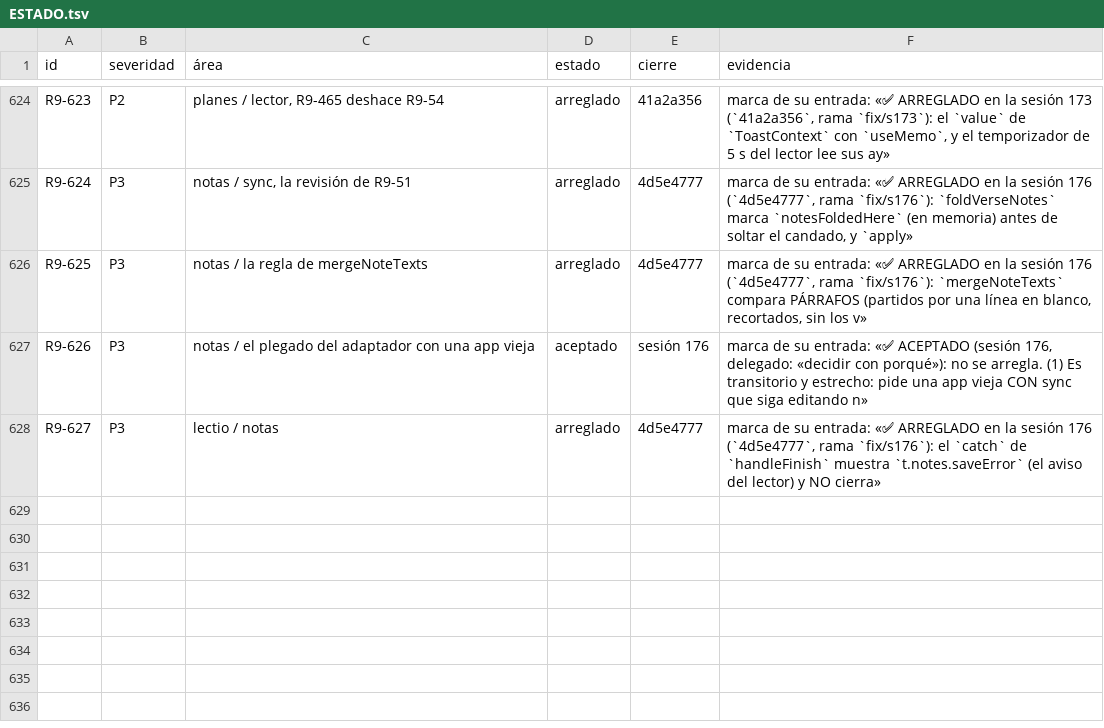
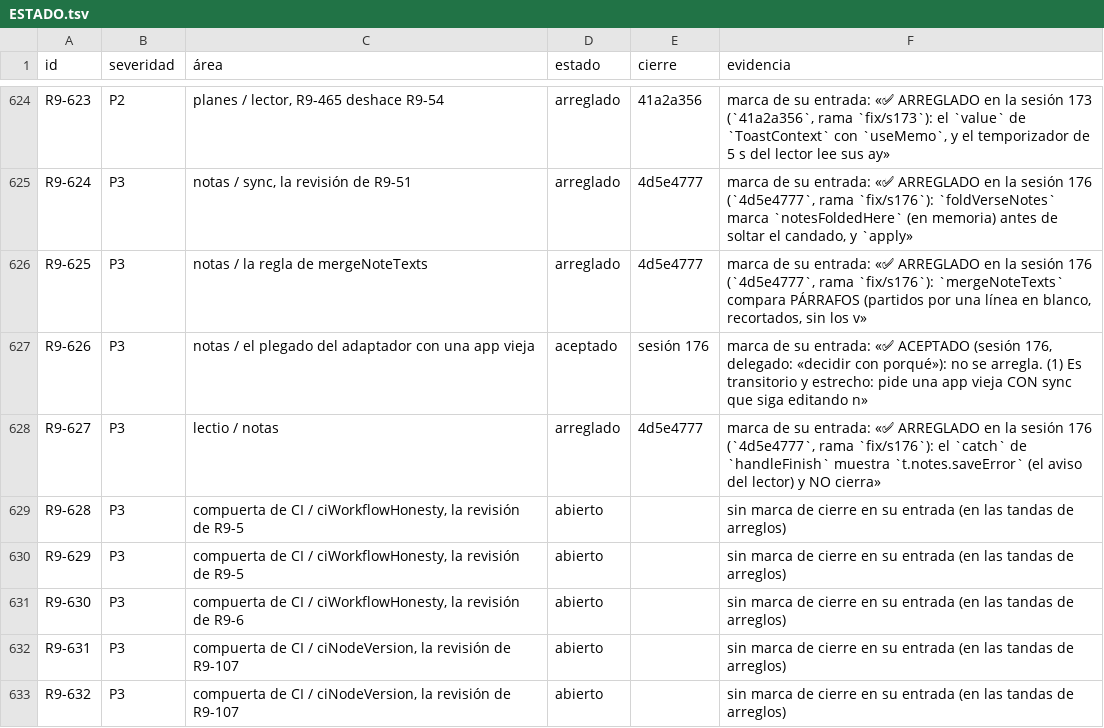
Before and after one commit to VictorVidal7/EternalStoneBibleAppV4, a TSV file: DOCS/REVIEW_2026-09/ESTADO.tsv, drawn as a sheet; only a part is shown, gaps mark what is left out; the diff names each change by its address in the sheet, - before the commit and + after, or states it on an @@ line.

```diff
--- a/DOCS/REVIEW_2026-09/ESTADO.tsv
+++ b/DOCS/REVIEW_2026-09/ESTADO.tsv
+row 629: R9-628 | P3 | compuerta de CI / ciWorkflowHonesty, la revisión de R9-5 | abierto |  | sin marca de cierre en su entrada (en las tandas de arreglos)
+row 630: R9-629 | P3 | compuerta de CI / ciWorkflowHonesty, la revisión de R9-5 | abierto |  | sin marca de cierre en su entrada (en las tandas de arreglos)
+row 631: R9-630 | P3 | compuerta de CI / ciWorkflowHonesty, la revisión de R9-6 | abierto |  | sin marca de cierre en su entrada (en las tandas de arreglos)
+row 632: R9-631 | P3 | compuerta de CI / ciNodeVersion, la revisión de R9-107 | abierto |  | sin marca de cierre en su entrada (en las tandas de arreglos)
+row 633: R9-632 | P3 | compuerta de CI / ciNodeVersion, la revisión de R9-107 | abierto |  | sin marca de cierre en su entrada (en las tandas de arreglos)
```
Also changed, not shown: 4 other files.
